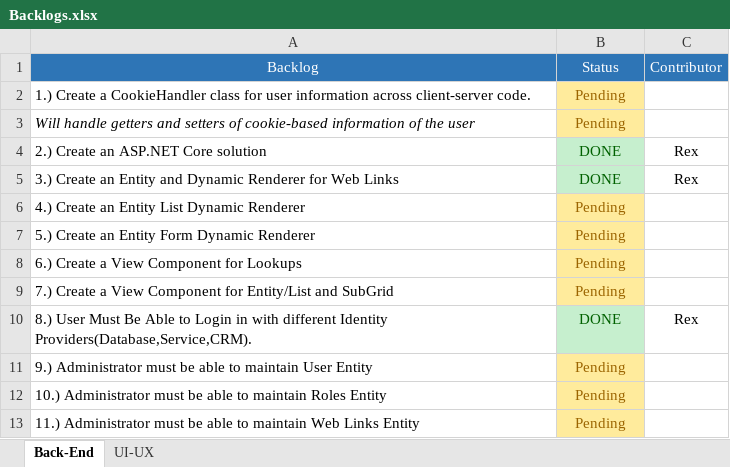
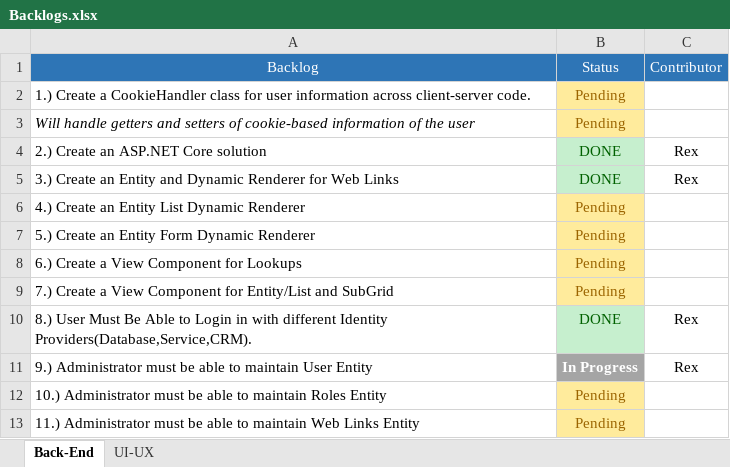
Before and after one commit to maryjuano/ASP-NET-CORE, an Excel workbook: Backlogs.xlsx, sheet Back-End, drawn as a sheet; values as stored, in another font and other column widths than the file's, no borders; the diff names each change by its address in the sheet, - before the commit and + after, or states it on an @@ line.

Commit message:
Updated Backlogs and Read Me

```diff
--- a/Backlogs.xlsx (sheet Back-End)
+++ b/Backlogs.xlsx (sheet Back-End)
-B11: Pending
+B11: In Progress
@@ B11 fill: #FFEB9C → #A5A5A5, bold: off → on, text colour: #9C6500 → #FFFFFF @@
-C11: (empty)
+C11: Rex
```
Also changed, not shown: 1 other file.
